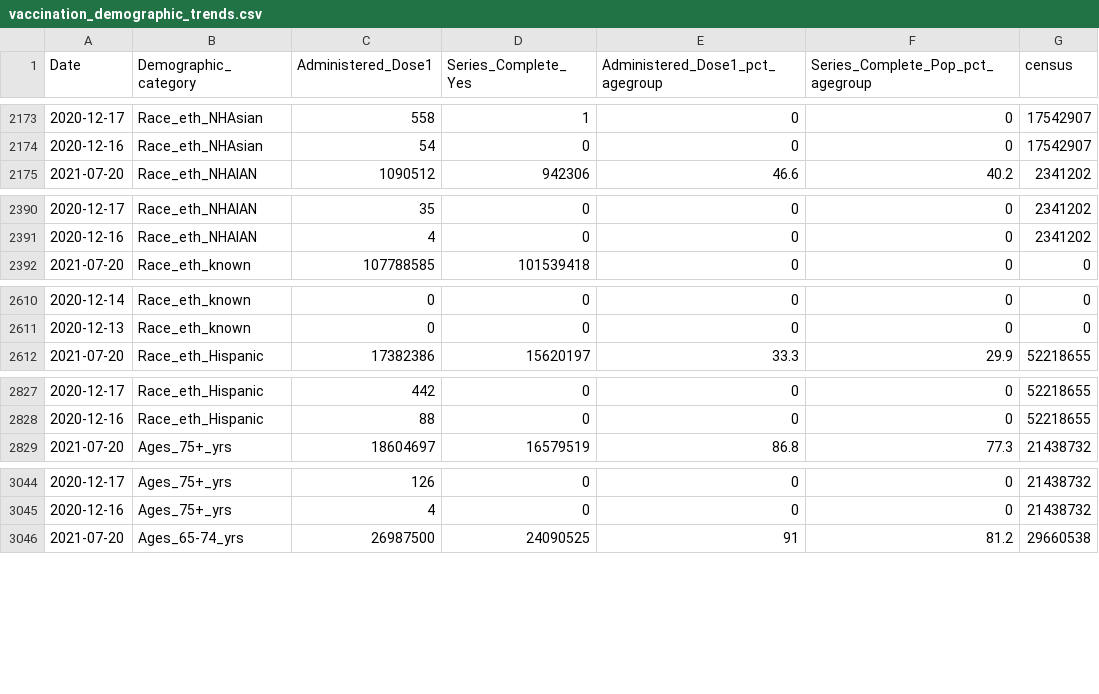
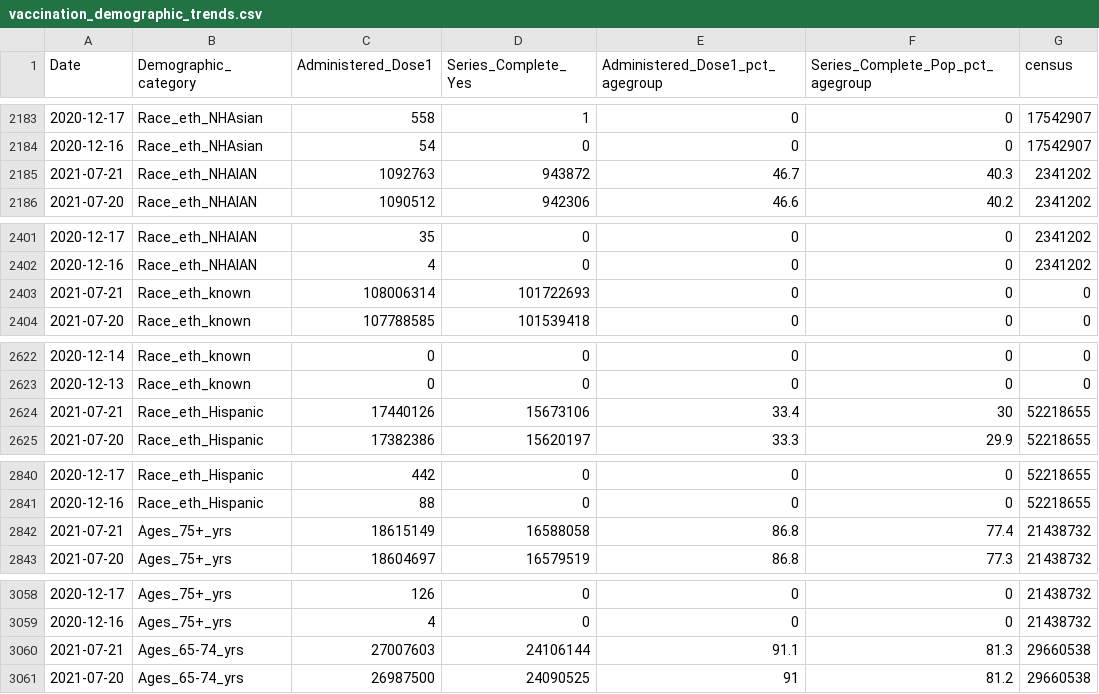
Before and after one commit to bhrenton/cdc-vaccination-data, a CSV file: vaccination_demographic_trends.csv, drawn as a sheet; only a part is shown, gaps mark what is left out; the diff covers the shown part only.

```diff
--- a/vaccination_demographic_trends.csv
+++ b/vaccination_demographic_trends.csv
@@ -2174,2 +2184,3 @@
 "2020-12-16","Race_eth_NHAsian",54,0,0,0,17542907
+"2021-07-21","Race_eth_NHAIAN",1092763,943872,46.7,40.3,2341202
 "2021-07-20","Race_eth_NHAIAN",1090512,942306,46.6,40.2,2341202
@@ -2391,2 +2402,3 @@
 "2020-12-16","Race_eth_NHAIAN",4,0,0,0,2341202
+"2021-07-21","Race_eth_known",108006314,101722693,0,0,0
 "2021-07-20","Race_eth_known",107788585,101539418,0,0,0
@@ -2611,2 +2623,3 @@
 "2020-12-13","Race_eth_known",0,0,0,0,0
+"2021-07-21","Race_eth_Hispanic",17440126,15673106,33.4,30,52218655
 "2021-07-20","Race_eth_Hispanic",17382386,15620197,33.3,29.9,52218655
@@ -2828,2 +2841,3 @@
 "2020-12-16","Race_eth_Hispanic",88,0,0,0,52218655
+"2021-07-21","Ages_75+_yrs",18615149,16588058,86.8,77.4,21438732
 "2021-07-20","Ages_75+_yrs",18604697,16579519,86.8,77.3,21438732
@@ -3045,2 +3059,3 @@
 "2020-12-16","Ages_75+_yrs",4,0,0,0,21438732
+"2021-07-21","Ages_65-74_yrs",27007603,24106144,91.1,81.3,29660538
 "2021-07-20","Ages_65-74_yrs",26987500,24090525,91,81.2,29660538
```
Also changed, not shown: 19 added rows elsewhere in this file, vaccination_county.csv.
